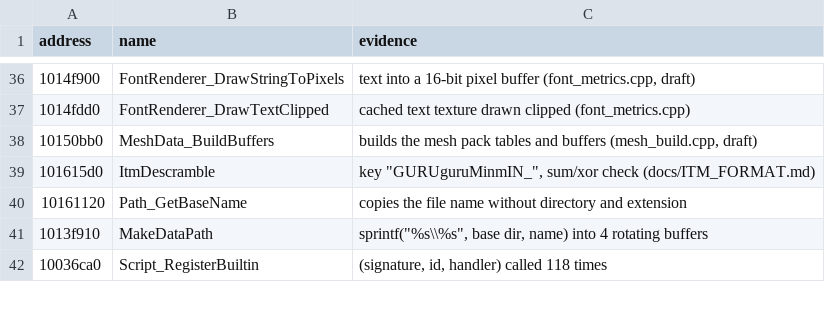
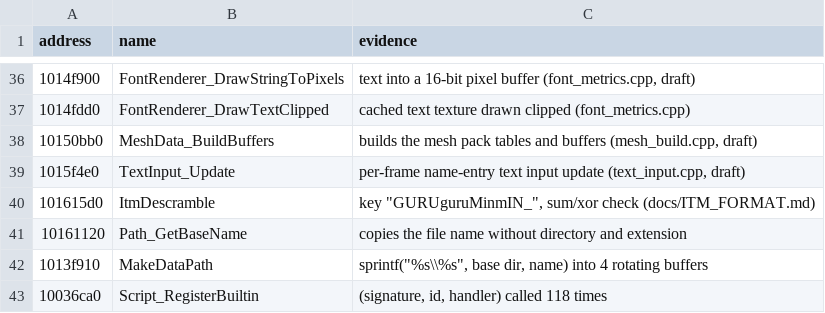
Before and after one commit to ObeseCatLord/Gurumin-Decompilation, a TSV file: symbols.tsv, drawn as a sheet; only a part is shown, gaps mark what is left out.

```diff
--- a/symbols.tsv
+++ b/symbols.tsv
@@ -38,2 +38,3 @@ address	name	evidence
 10150bb0	MeshData_BuildBuffers	builds the mesh pack tables and buffers (mesh_build.cpp, draft)
+1015f4e0	TextInput_Update	per-frame name-entry text input update (text_input.cpp, draft)
 101615d0	ItmDescramble	key "GURUguruMinmIN_", sum/xor check (docs/ITM_FORMAT.md)
```
Also changed, not shown: decomp/open.tsv, 3 other files.
